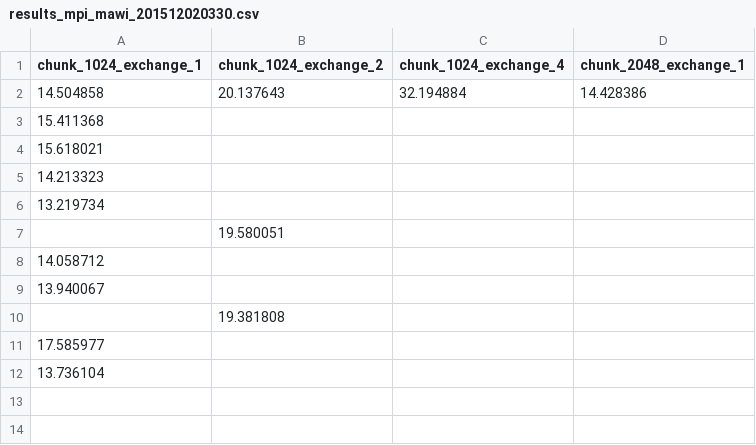
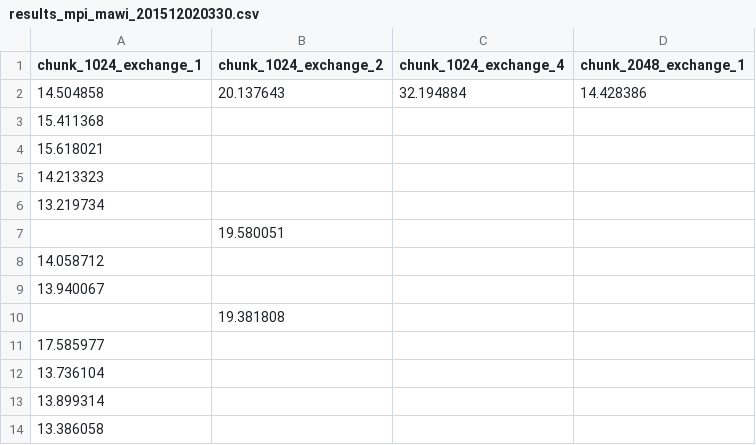
Before and after one commit to AtPapadop/CC_mpi, a CSV file: results/results_mpi_mawi_201512020330.csv, drawn as a sheet; the diff names each change by its address in the sheet, - before the commit and + after, or states it on an @@ line.

```diff
--- a/results/results_mpi_mawi_201512020330.csv
+++ b/results/results_mpi_mawi_201512020330.csv
+row 13: 13.899314
+row 14: 13.386058
```
Also changed, not shown: 1 other file.
